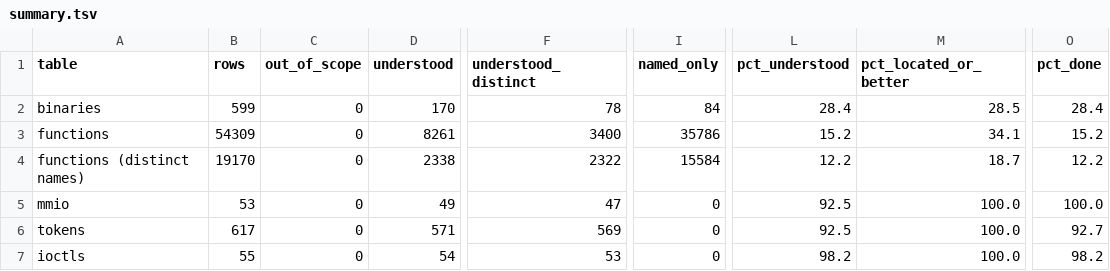
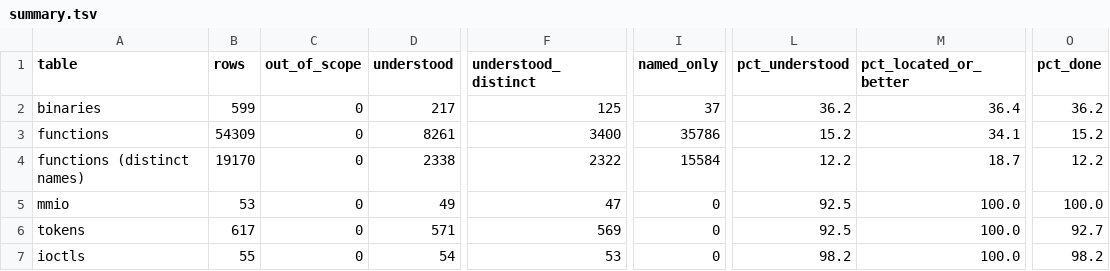
Before and after one commit to jamesbraid/kona, a TSV file: docs/inventory/summary.tsv, drawn as a sheet; only a part is shown, gaps mark what is left out; the diff names each change by its address in the sheet, - before the commit and + after, or states it on an @@ line.

Commit message:
docs/inventory: regenerate the tables after the rebase

```diff
--- a/docs/inventory/summary.tsv
+++ b/docs/inventory/summary.tsv
-D2 (understood): 170
+D2 (understood): 217
-F2 (understood_distinct): 78
+F2 (understood_distinct): 125
-I2 (named_only): 84
+I2 (named_only): 37
-L2 (pct_understood): 28.4
+L2 (pct_understood): 36.2
-M2 (pct_located_or_better): 28.5
+M2 (pct_located_or_better): 36.4
-O2 (pct_done): 28.4
+O2 (pct_done): 36.2
```
Also changed, not shown: 1 other file.
